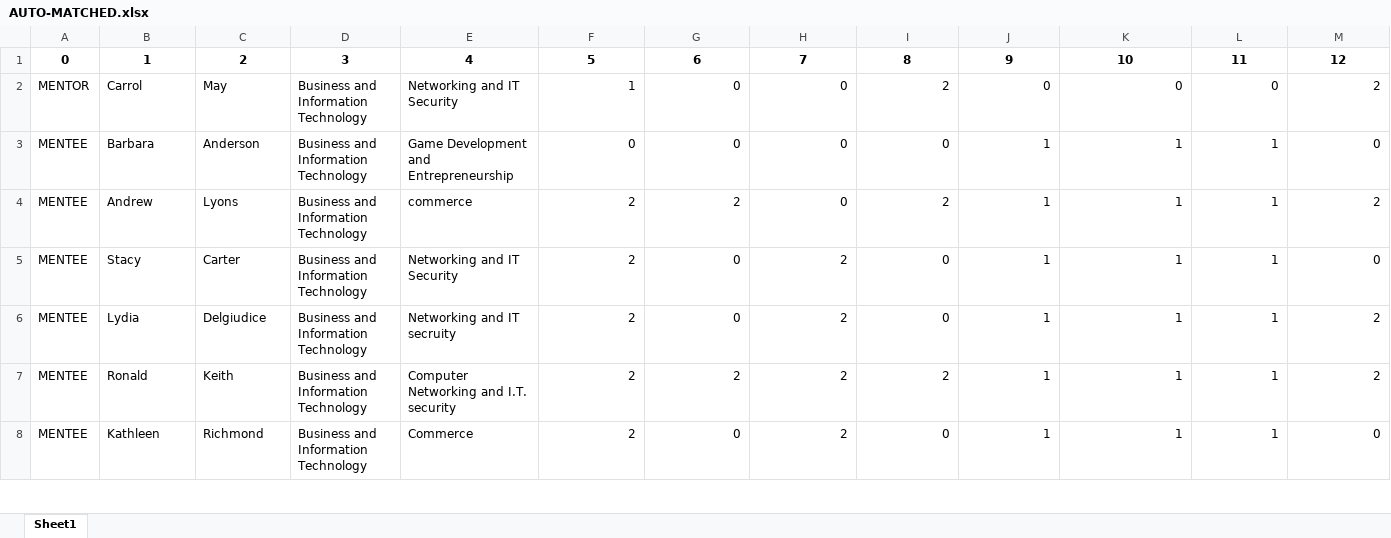
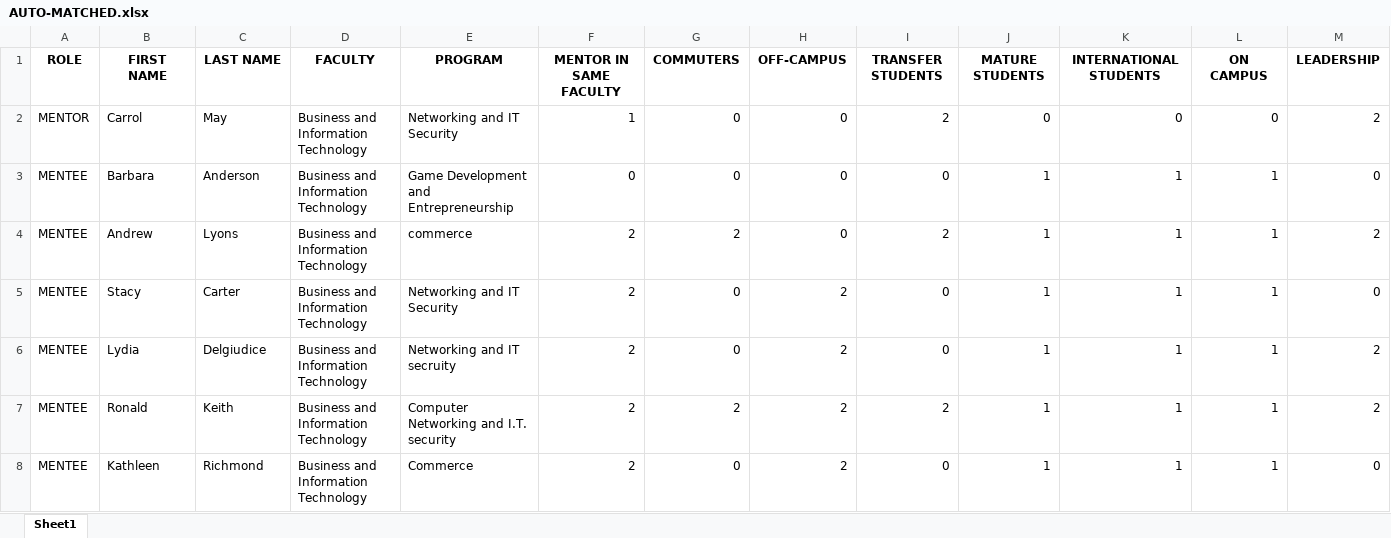
Before and after one commit to luisarojas/student-matching, an Excel workbook: data/AUTO-MATCHED.xlsx, sheet Sheet1, drawn as a sheet; only a part is shown; values as stored, in another font and other column widths than the file's, no borders; removed rows and columns are numbered as before the commit, all else as after; rows hold the shown columns only; the diff names each change by its address in the sheet, - before the commit and + after, or states it on an @@ line.

```diff
--- a/data/AUTO-MATCHED.xlsx (sheet Sheet1)
+++ b/data/AUTO-MATCHED.xlsx (sheet Sheet1)
-row 1: 0 | 1 | 2 | 3 | 4 | 5 | 6 | 7 | 8 | 9 | 10 | 11 | 12
+row 1: ROLE | FIRST NAME | LAST NAME | FACULTY | PROGRAM | MENTOR IN SAME FACULTY | COMMUTERS | OFF-CAMPUS | TRANSFER STUDENTS | MATURE STUDENTS | INTERNATIONAL STUDENTS | ON CAMPUS | LEADERSHIP
```
Also changed, not shown: data/mentors-clean.xlsx, 13 other files.
